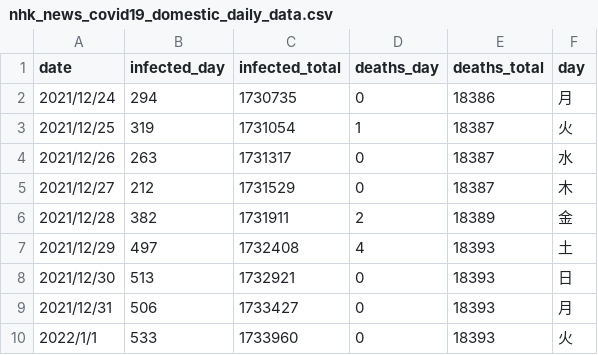
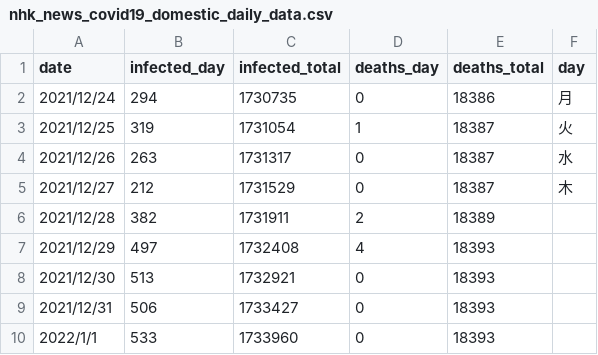
Before and after one commit to NishimuraMasaya/InfoVis2022, a CSV file: W12/nhk_news_covid19_domestic_daily_data.csv, drawn as a sheet.

```diff
--- a/W12/nhk_news_covid19_domestic_daily_data.csv
+++ b/W12/nhk_news_covid19_domestic_daily_data.csv
@@ -5,6 +5,6 @@
 2021/12/27,212,1731529,0,18387,木
-2021/12/28,382,1731911,2,18389,金
-2021/12/29,497,1732408,4,18393,土
-2021/12/30,513,1732921,0,18393,日
-2021/12/31,506,1733427,0,18393,月
-2022/1/1,533,1733960,0,18393,火
+2021/12/28,382,1731911,2,18389,
+2021/12/29,497,1732408,4,18393,
+2021/12/30,513,1732921,0,18393,
+2021/12/31,506,1733427,0,18393,
+2022/1/1,533,1733960,0,18393,
```
Also changed, not shown: 3 other files.
